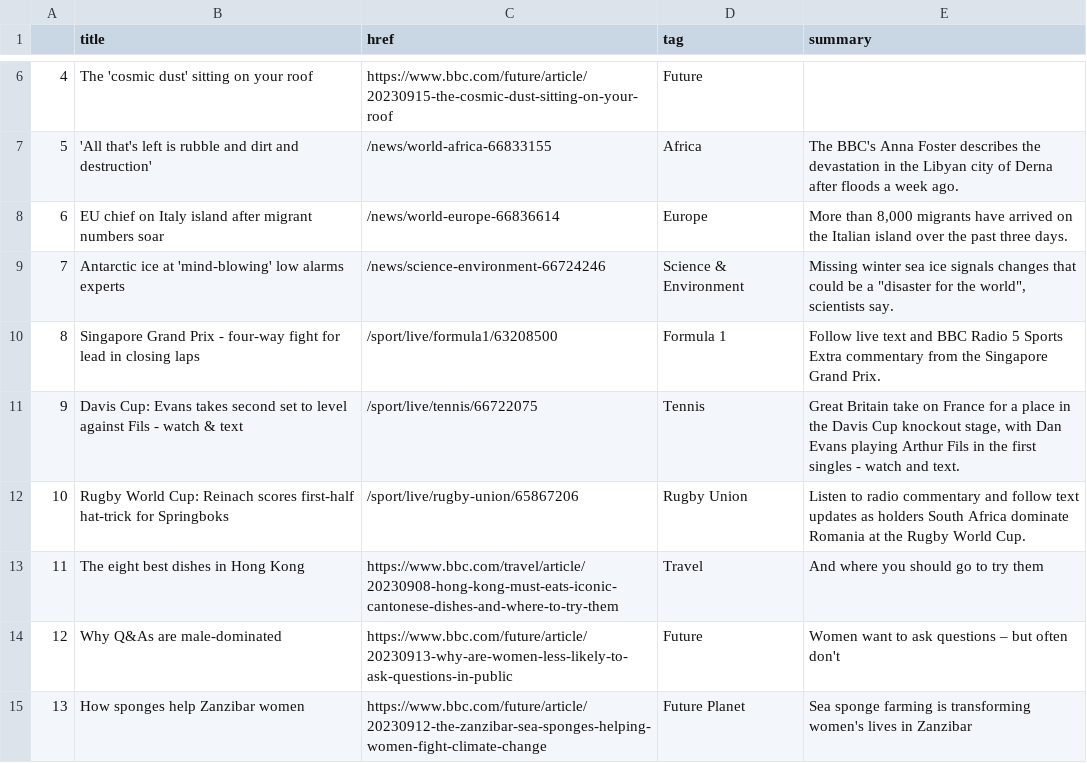
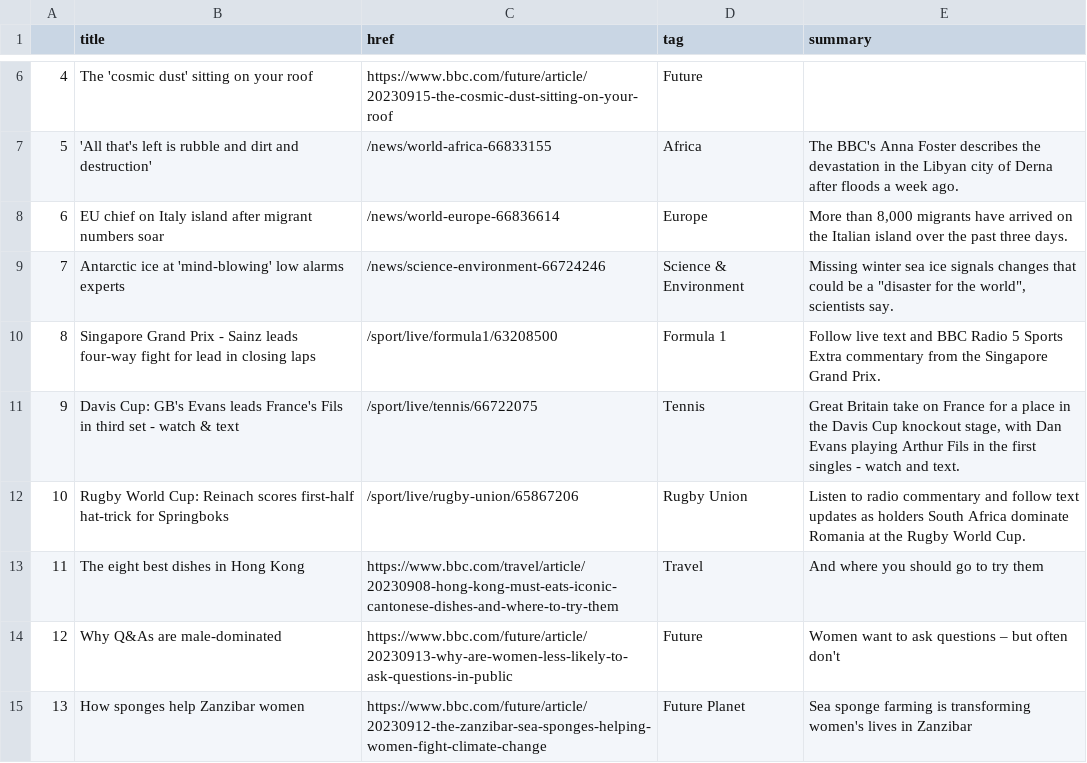
Before and after one commit to anastasiajourno/Automatic-scraper, a CSV file: bbc-headlines.csv, drawn as a sheet; only a part is shown, gaps mark what is left out.

```diff
--- a/bbc-headlines.csv
+++ b/bbc-headlines.csv
@@ -9,4 +9,4 @@
 7,Antarctic ice at 'mind-blowing' low alarms experts,/news/science-environment-66724246,Science & Environment,"Missing winter sea ice signals changes that could be a ""disaster for the world"", scientists say."
-8,Singapore Grand Prix - four-way fight for lead in closing laps,/sport/live/formula1/63208500,Formula 1,Follow live text and BBC Radio 5 Sports Extra commentary from the Singapore Grand Prix.
-9,Davis Cup: Evans takes second set to level against Fils - watch & text,/sport/live/tennis/66722075,Tennis,"Great Britain take on France for a place in the Davis Cup knockout stage, with Dan Evans playing Arthur Fils in the first singles - watch and text."
+8,Singapore Grand Prix - Sainz leads four-way fight for lead in closing laps,/sport/live/formula1/63208500,Formula 1,Follow live text and BBC Radio 5 Sports Extra commentary from the Singapore Grand Prix.
+9,Davis Cup: GB's Evans leads France's Fils in third set - watch & text,/sport/live/tennis/66722075,Tennis,"Great Britain take on France for a place in the Davis Cup knockout stage, with Dan Evans playing Arthur Fils in the first singles - watch and text."
 10,Rugby World Cup: Reinach scores first-half hat-trick for Springboks,/sport/live/rugby-union/65867206,Rugby Union,Listen to radio commentary and follow text updates as holders South Africa dominate Romania at the Rugby World Cup.
```
